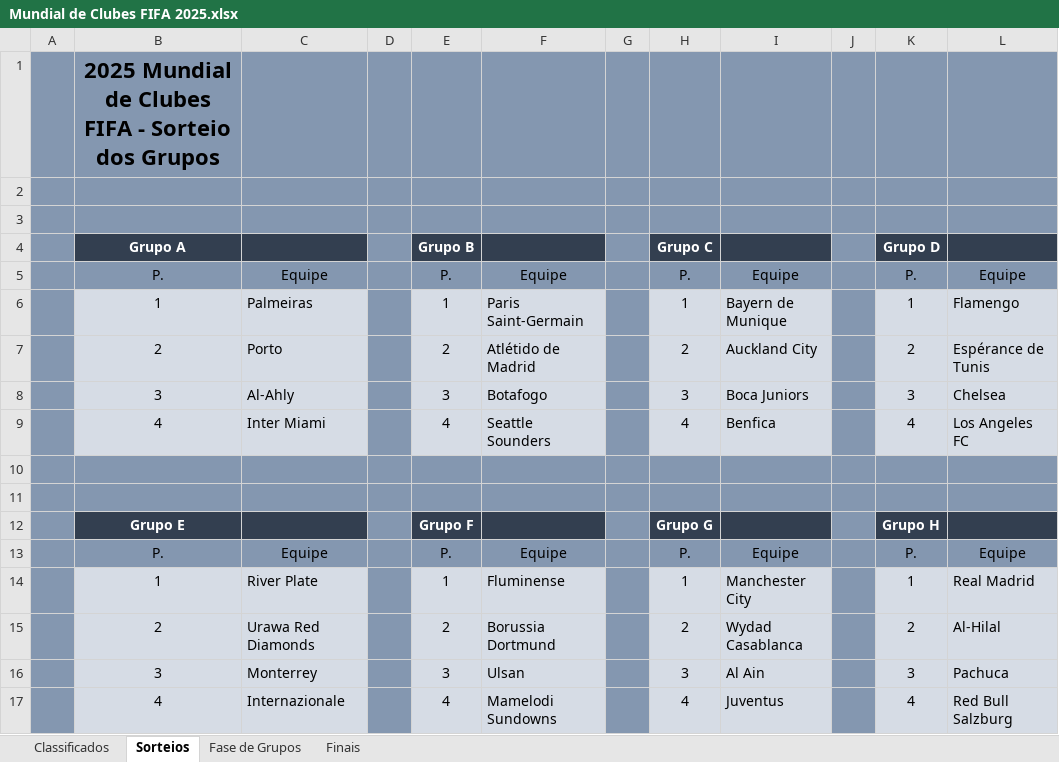
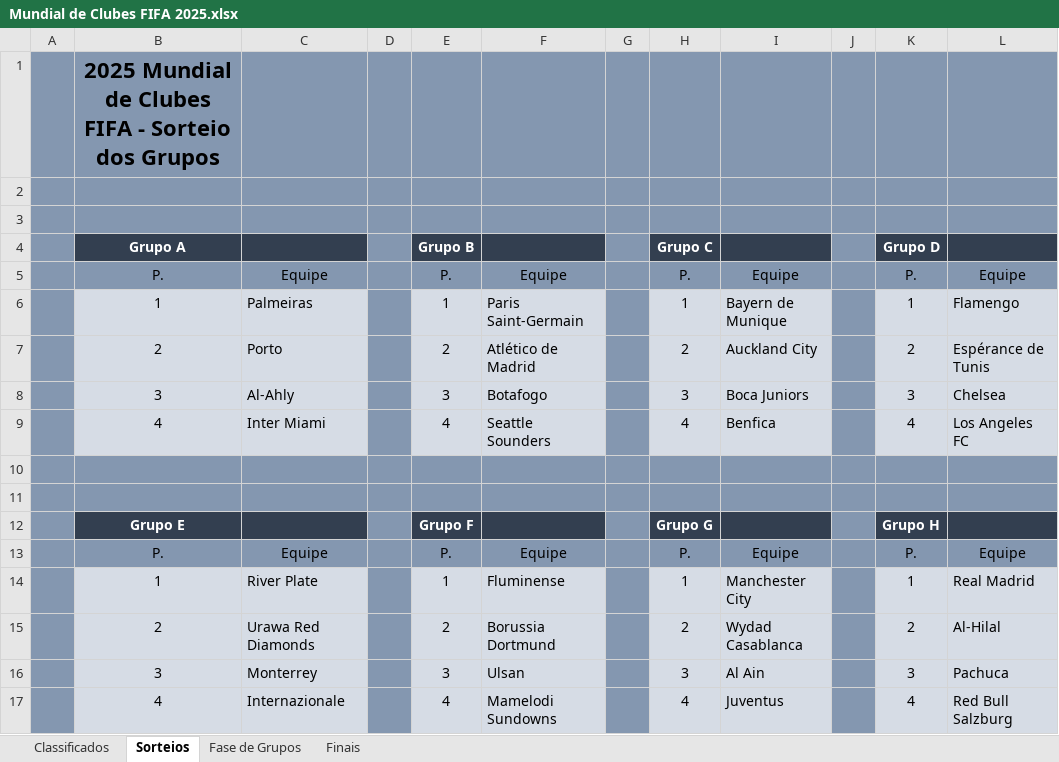
Before and after one commit to maurilyn/Futebol-Planilha-Mundial-de-Clubes-2025, an Excel workbook: Mundial de Clubes FIFA 2025.xlsx, sheet Sorteios, drawn as a sheet; values as stored, in another font and other column widths than the file's, no borders; conditional formats not drawn; the diff names each change by its address in the sheet, - before the commit and + after, or states it on an @@ line.

Commit message:
Att até o jogo 6
Corrigido o nome do Atlético Madrid. Corrigida largura das colunas de gols marcados, sofridos e saldo.
+ Minor changes.

```diff
--- a/Mundial de Clubes FIFA 2025.xlsx (sheet Sorteios)
+++ b/Mundial de Clubes FIFA 2025.xlsx (sheet Sorteios)
-F7: Atlétido de Madrid
+F7: Atlético de Madrid
```
Also changed, not shown: sheet Fase de Grupos, sheet Classificados, hidden cells.
